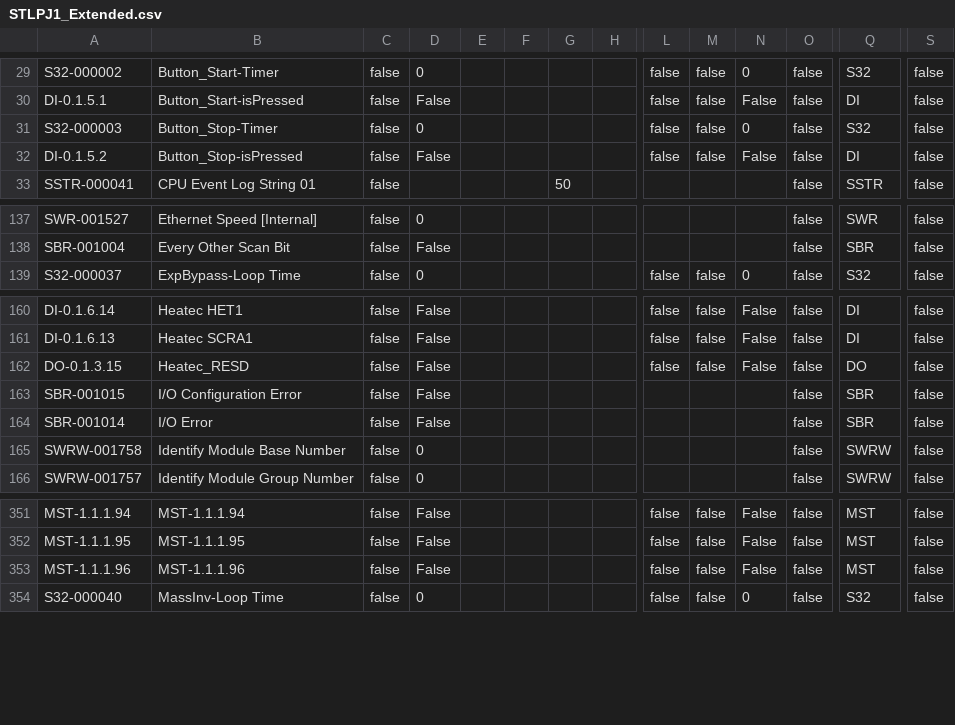
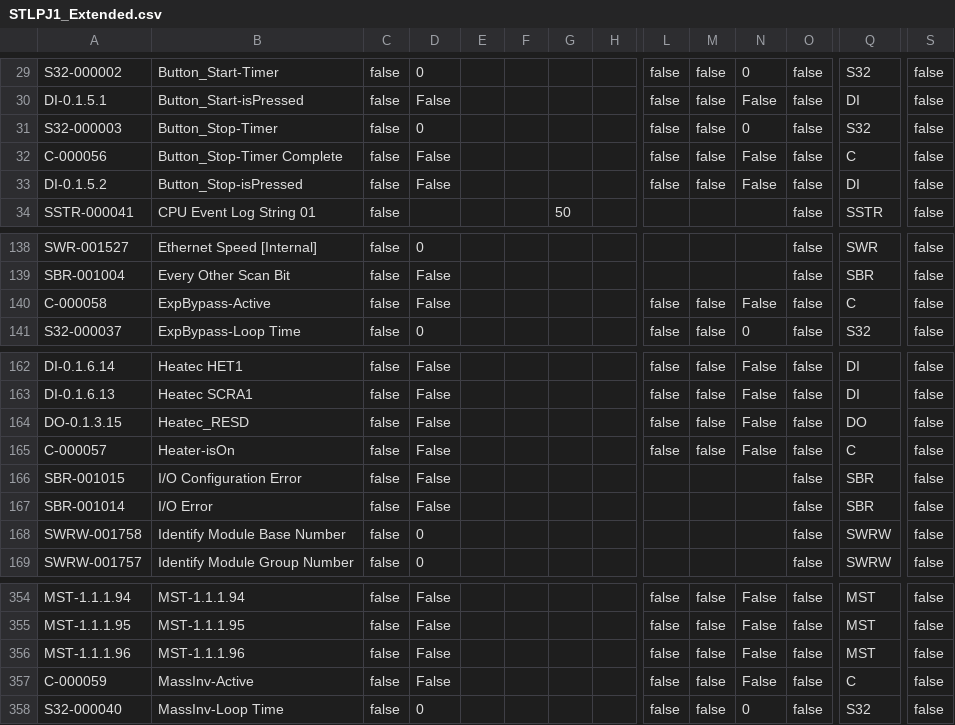
Before and after one commit to tuxx0rz/PLC-St-Louis, a CSV file: STLPJ1_Extended.csv, drawn as a sheet; only a part is shown, gaps mark what is left out; rows hold the shown columns only; the diff names each change by its address in the sheet, - before the commit and + after, or states it on an @@ line.

```diff
--- a/STLPJ1_Extended.csv
+++ b/STLPJ1_Extended.csv
+row 32: C-000056 | Button_Stop-Timer Complete | false | False |  |  |  |  | false | false | False | false | C | false
+row 140: C-000058 | ExpBypass-Active | false | False |  |  |  |  | false | false | False | false | C | false
+row 165: C-000057 | Heater-isOn | false | False |  |  |  |  | false | false | False | false | C | false
+row 357: C-000059 | MassInv-Active | false | False |  |  |  |  | false | false | False | false | C | false
```
Also changed, not shown: STLPJ1_Basic.csv, 1 other file.
